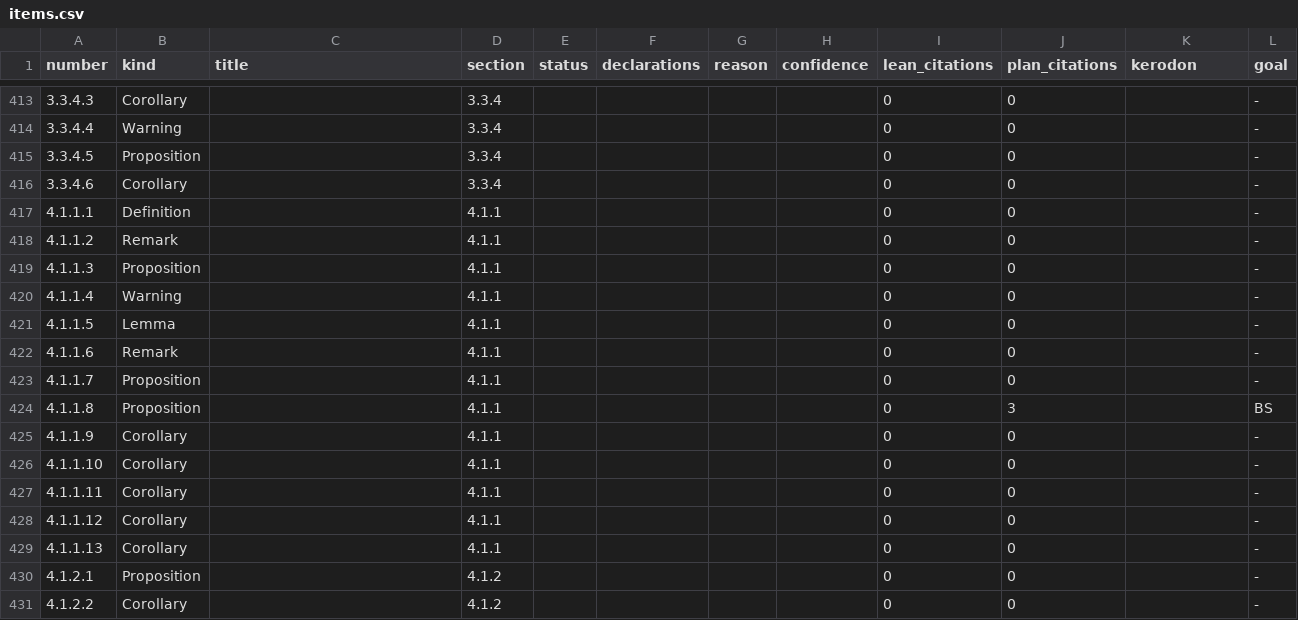
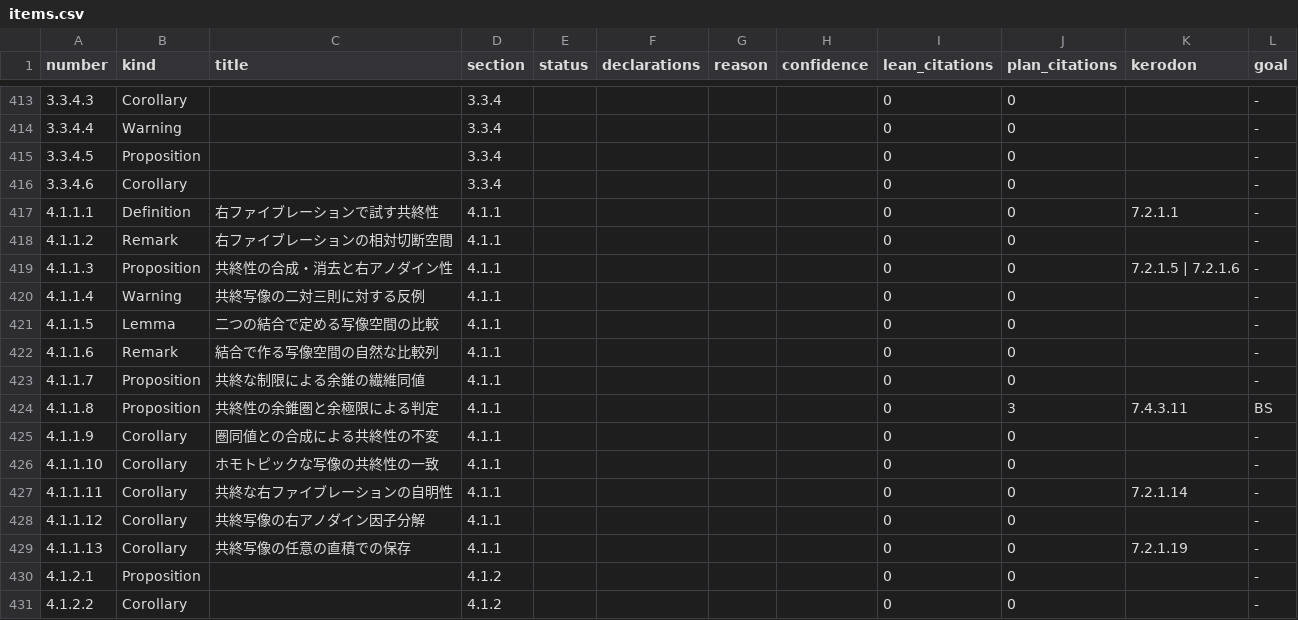
Before and after one commit to unaoya/SerrePositivity, a CSV file: research/htt-coverage/items.csv, drawn as a sheet; only a part is shown, gaps mark what is left out.

Commit message:
research(htt): review cofinal maps in section 4.1.1

```diff
--- a/research/htt-coverage/items.csv
+++ b/research/htt-coverage/items.csv
@@ -416,15 +416,15 @@ number,kind,title,section,status,declarations,reason,confidence,lean_citations,p
 3.3.4.6,Corollary,,3.3.4,,,,,0,0,,-
-4.1.1.1,Definition,,4.1.1,,,,,0,0,,-
-4.1.1.2,Remark,,4.1.1,,,,,0,0,,-
-4.1.1.3,Proposition,,4.1.1,,,,,0,0,,-
-4.1.1.4,Warning,,4.1.1,,,,,0,0,,-
-4.1.1.5,Lemma,,4.1.1,,,,,0,0,,-
-4.1.1.6,Remark,,4.1.1,,,,,0,0,,-
-4.1.1.7,Proposition,,4.1.1,,,,,0,0,,-
-4.1.1.8,Proposition,,4.1.1,,,,,0,3,,BS
-4.1.1.9,Corollary,,4.1.1,,,,,0,0,,-
-4.1.1.10,Corollary,,4.1.1,,,,,0,0,,-
-4.1.1.11,Corollary,,4.1.1,,,,,0,0,,-
-4.1.1.12,Corollary,,4.1.1,,,,,0,0,,-
-4.1.1.13,Corollary,,4.1.1,,,,,0,0,,-
+4.1.1.1,Definition,右ファイブレーションで試す共終性,4.1.1,,,,,0,0,7.2.1.1,-
+4.1.1.2,Remark,右ファイブレーションの相対切断空間,4.1.1,,,,,0,0,,-
+4.1.1.3,Proposition,共終性の合成・消去と右アノダイン性,4.1.1,,,,,0,0,7.2.1.5 | 7.2.1.6,-
+4.1.1.4,Warning,共終写像の二対三則に対する反例,4.1.1,,,,,0,0,,-
+4.1.1.5,Lemma,二つの結合で定める写像空間の比較,4.1.1,,,,,0,0,,-
+4.1.1.6,Remark,結合で作る写像空間の自然な比較列,4.1.1,,,,,0,0,,-
+4.1.1.7,Proposition,共終な制限による余錐の繊維同値,4.1.1,,,,,0,0,,-
+4.1.1.8,Proposition,共終性の余錐圏と余極限による判定,4.1.1,,,,,0,3,7.4.3.11,BS
+4.1.1.9,Corollary,圏同値との合成による共終性の不変,4.1.1,,,,,0,0,,-
+4.1.1.10,Corollary,ホモトピックな写像の共終性の一致,4.1.1,,,,,0,0,,-
+4.1.1.11,Corollary,共終な右ファイブレーションの自明性,4.1.1,,,,,0,0,7.2.1.14,-
+4.1.1.12,Corollary,共終写像の右アノダイン因子分解,4.1.1,,,,,0,0,,-
+4.1.1.13,Corollary,共終写像の任意の直積での保存,4.1.1,,,,,0,0,7.2.1.19,-
 4.1.2.1,Proposition,,4.1.2,,,,,0,0,,-
```
Also changed, not shown: 3 other files.
